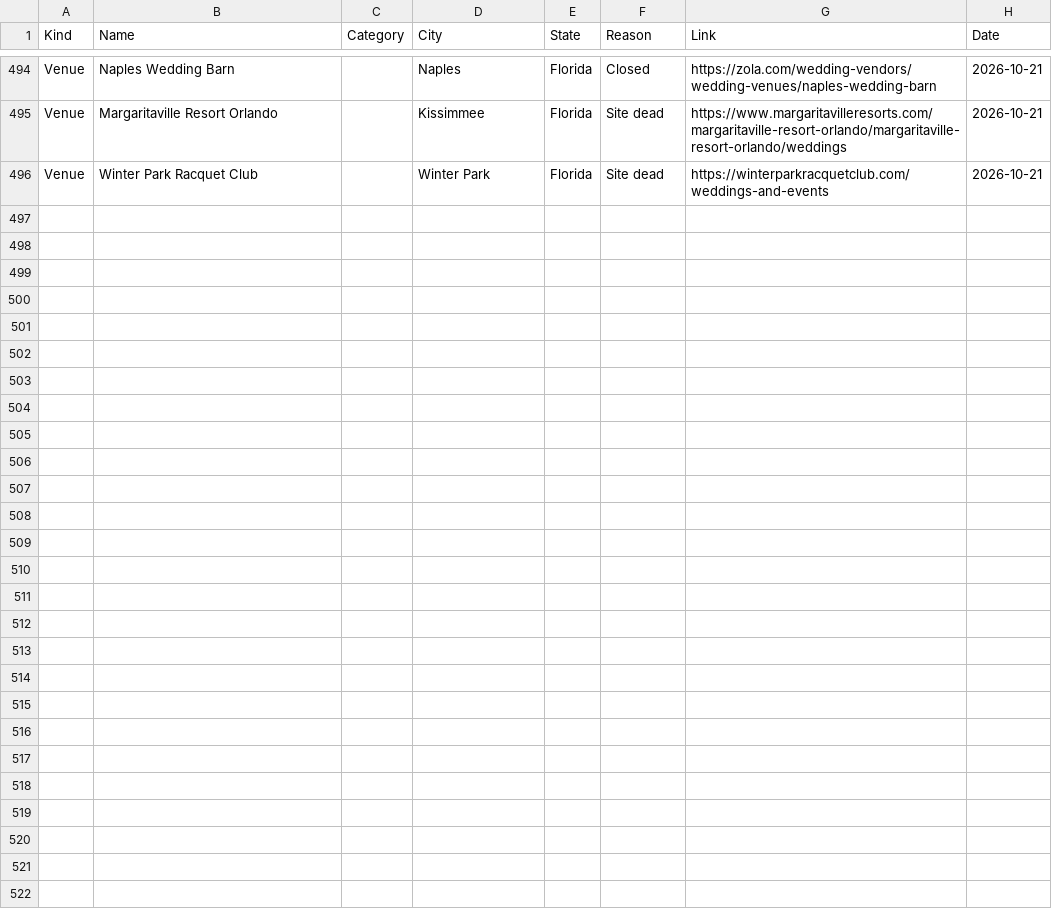
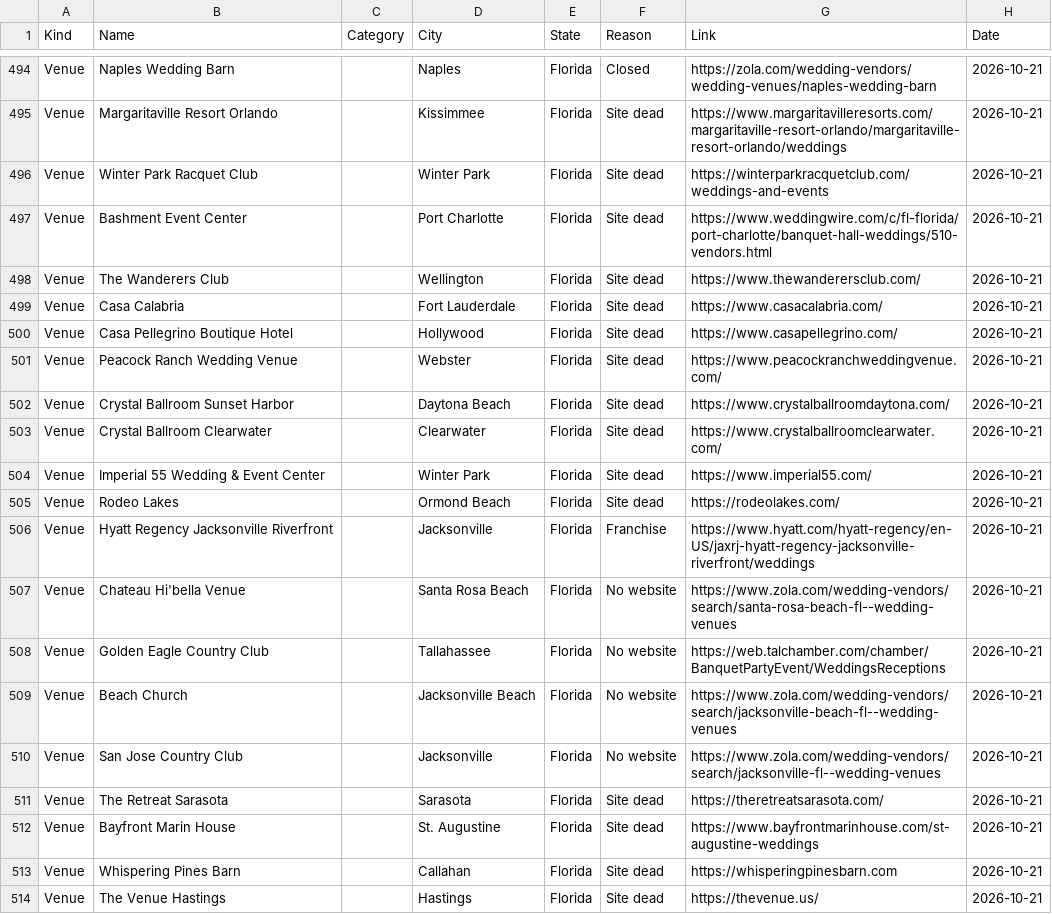
Before and after one commit to dukemackle/Wedding-Build, a TSV file: src/lib/batches/skipped/florida.tsv, drawn as a sheet; only a part is shown, gaps mark what is left out.

```diff
--- a/src/lib/batches/skipped/florida.tsv
+++ b/src/lib/batches/skipped/florida.tsv
@@ -496 +496,19 @@ Venue	Margaritaville Resort Orlando		Kissimmee	Florida	Site dead	https://www.mar
 Venue	Winter Park Racquet Club		Winter Park	Florida	Site dead	https://winterparkracquetclub.com/weddings-and-events	2026-10-21
+Venue	Bashment Event Center		Port Charlotte	Florida	Site dead	https://www.weddingwire.com/c/fl-florida/port-charlotte/banquet-hall-weddings/510-vendors.html	2026-10-21
+Venue	The Wanderers Club		Wellington	Florida	Site dead	https://www.thewanderersclub.com/	2026-10-21
+Venue	Casa Calabria		Fort Lauderdale	Florida	Site dead	https://www.casacalabria.com/	2026-10-21
+Venue	Casa Pellegrino Boutique Hotel		Hollywood	Florida	Site dead	https://www.casapellegrino.com/	2026-10-21
+Venue	Peacock Ranch Wedding Venue		Webster	Florida	Site dead	https://www.peacockranchweddingvenue.com/	2026-10-21
+Venue	Crystal Ballroom Sunset Harbor		Daytona Beach	Florida	Site dead	https://www.crystalballroomdaytona.com/	2026-10-21
+Venue	Crystal Ballroom Clearwater		Clearwater	Florida	Site dead	https://www.crystalballroomclearwater.com/	2026-10-21
+Venue	Imperial 55 Wedding & Event Center		Winter Park	Florida	Site dead	https://www.imperial55.com/	2026-10-21
+Venue	Rodeo Lakes		Ormond Beach	Florida	Site dead	https://rodeolakes.com/	2026-10-21
+Venue	Hyatt Regency Jacksonville Riverfront		Jacksonville	Florida	Franchise	https://www.hyatt.com/hyatt-regency/en-US/jaxrj-hyatt-regency-jacksonville-riverfront/weddings	2026-10-21
+Venue	Chateau Hi'bella Venue		Santa Rosa Beach	Florida	No website	https://www.zola.com/wedding-vendors/search/santa-rosa-beach-fl--wedding-venues	2026-10-21
+Venue	Golden Eagle Country Club		Tallahassee	Florida	No website	https://web.talchamber.com/chamber/BanquetPartyEvent/WeddingsReceptions	2026-10-21
+Venue	Beach Church		Jacksonville Beach	Florida	No website	https://www.zola.com/wedding-vendors/search/jacksonville-beach-fl--wedding-venues	2026-10-21
+Venue	San Jose Country Club		Jacksonville	Florida	No website	https://www.zola.com/wedding-vendors/search/jacksonville-fl--wedding-venues	2026-10-21
+Venue	The Retreat Sarasota		Sarasota	Florida	Site dead	https://theretreatsarasota.com/	2026-10-21
+Venue	Bayfront Marin House		St. Augustine	Florida	Site dead	https://www.bayfrontmarinhouse.com/st-augustine-weddings	2026-10-21
+Venue	Whispering Pines Barn		Callahan	Florida	Site dead	https://whisperingpinesbarn.com	2026-10-21
+Venue	The Venue Hastings		Hastings	Florida	Site dead	https://thevenue.us/	2026-10-21
```
Also changed, not shown: 1 other file.
